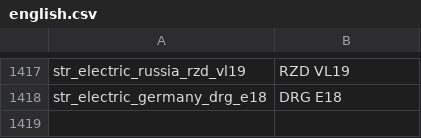
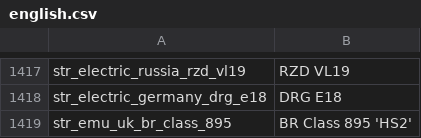
Before and after one commit to nemethviktor/2ccts_revival, a CSV file: lang/english.csv, drawn as a sheet; only a part is shown, gaps mark what is left out; the diff names each change by its address in the sheet, - before the commit and + after, or states it on an @@ line.

```diff
--- a/lang/english.csv
+++ b/lang/english.csv
+row 1419: str_emu_uk_br_class_895 | BR Class 895 'HS2'
```
Also changed, not shown: lang/afrikaans.csv, lang/catalan.csv, 53 other files.
